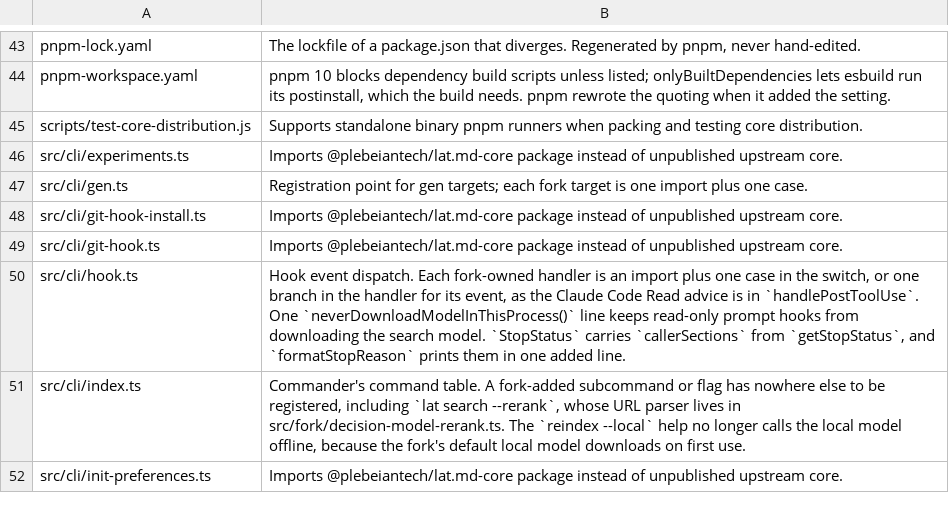
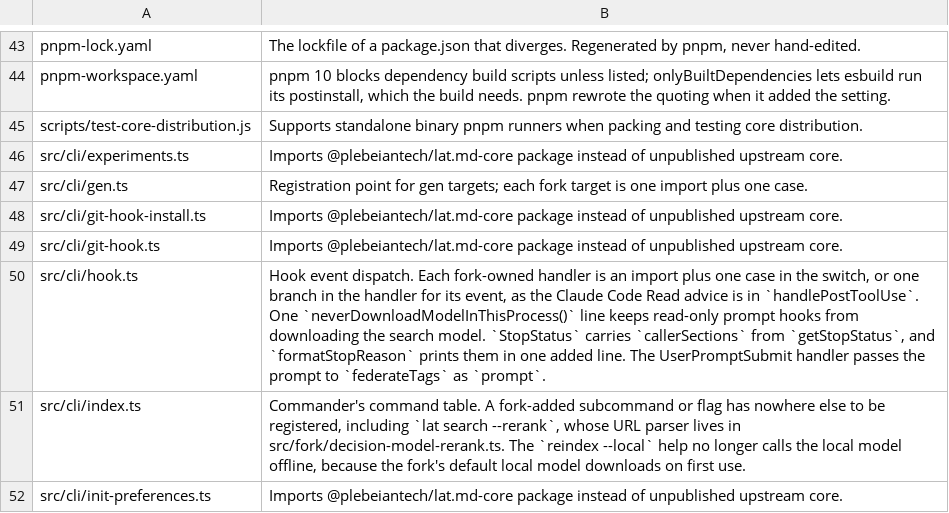
Before and after one commit to PlebeianTech/lat.md, a TSV file: fork-upstream-allowlist.tsv, drawn as a sheet; only a part is shown, gaps mark what is left out.

```diff
--- a/fork-upstream-allowlist.tsv
+++ b/fork-upstream-allowlist.tsv
@@ -49,3 +49,3 @@ src/cli/git-hook-install.ts	Imports @plebeiantech/lat.md-core package instead of
 src/cli/git-hook.ts	Imports @plebeiantech/lat.md-core package instead of unpublished upstream core.
-src/cli/hook.ts	Hook event dispatch. Each fork-owned handler is an import plus one case in the switch, or one branch in the handler for its event, as the Claude Code Read advice is in `handlePostToolUse`. One `neverDownloadModelInThisProcess()` line keeps read-only prompt hooks from downloading the search model. `StopStatus` carries `callerSections` from `getStopStatus`, and `formatStopReason` prints them in one added line.
+src/cli/hook.ts	Hook event dispatch. Each fork-owned handler is an import plus one case in the switch, or one branch in the handler for its event, as the Claude Code Read advice is in `handlePostToolUse`. One `neverDownloadModelInThisProcess()` line keeps read-only prompt hooks from downloading the search model. `StopStatus` carries `callerSections` from `getStopStatus`, and `formatStopReason` prints them in one added line. The UserPromptSubmit handler passes the prompt to `federateTags` as `prompt`.
 src/cli/index.ts	Commander's command table. A fork-added subcommand or flag has nowhere else to be registered, including `lat search --rerank`, whose URL parser lives in src/fork/decision-model-rerank.ts. The `reindex --local` help no longer calls the local model offline, because the fork's default local model downloads on first use.
```
Also changed, not shown: 6 other files.
